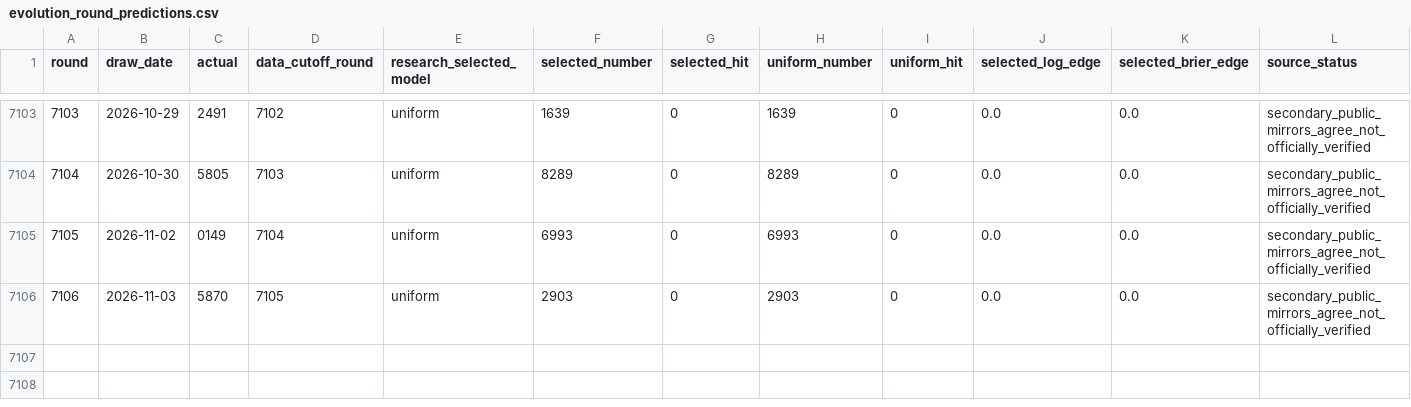
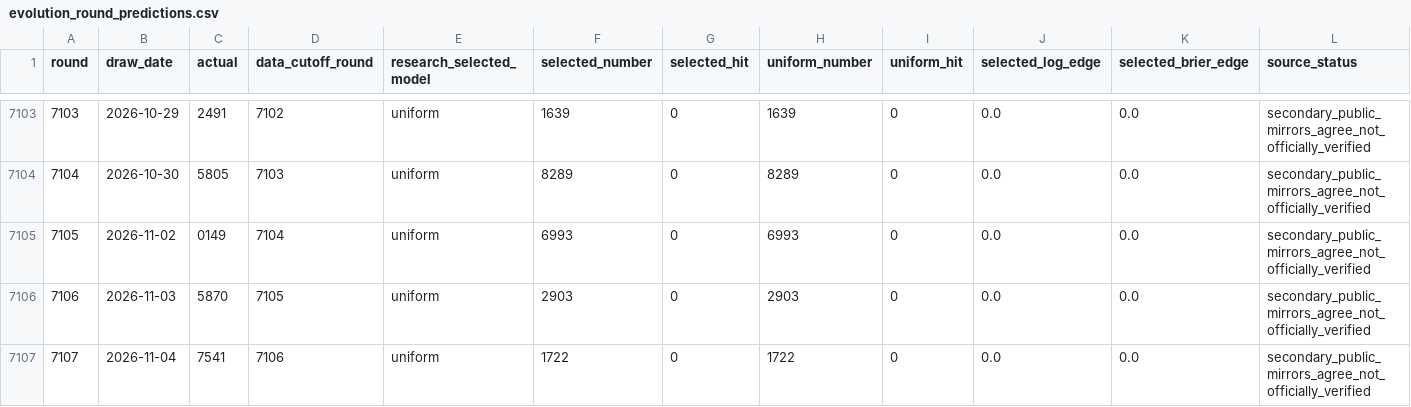
Before and after one commit to Joker7822/NUMBERS4_AI_AGENT, a CSV file: research/evolution_round_predictions.csv, drawn as a sheet; only a part is shown, gaps mark what is left out.

```diff
--- a/research/evolution_round_predictions.csv
+++ b/research/evolution_round_predictions.csv
@@ -7106 +7106,2 @@ round,draw_date,actual,data_cutoff_round,research_selected_model,selected_number
 7106,2026-11-03,5870,7105,uniform,2903,0,2903,0,0.0,0.0,secondary_public_mirrors_agree_not_officially_verified
+7107,2026-11-04,7541,7106,uniform,1722,0,1722,0,0.0,0.0,secondary_public_mirrors_agree_not_officially_verified
```
Also changed, not shown: 6 other files.
